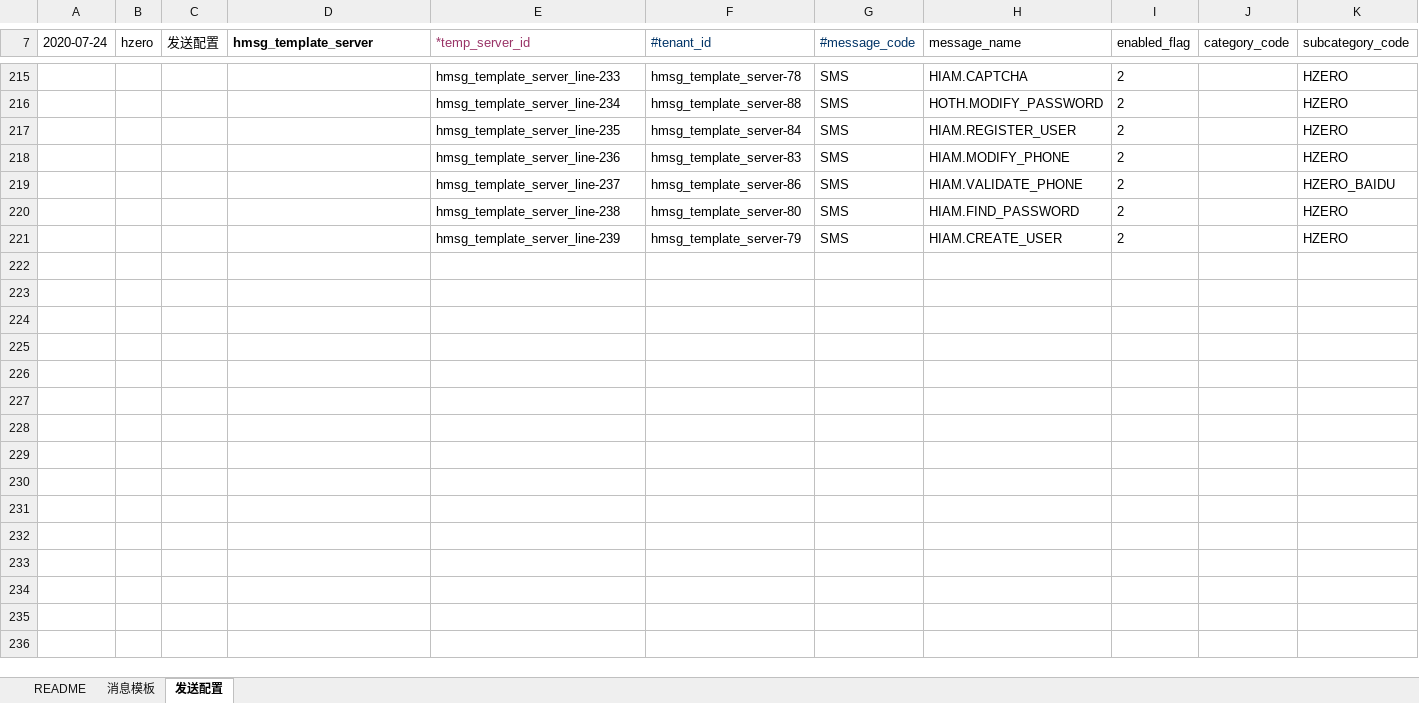
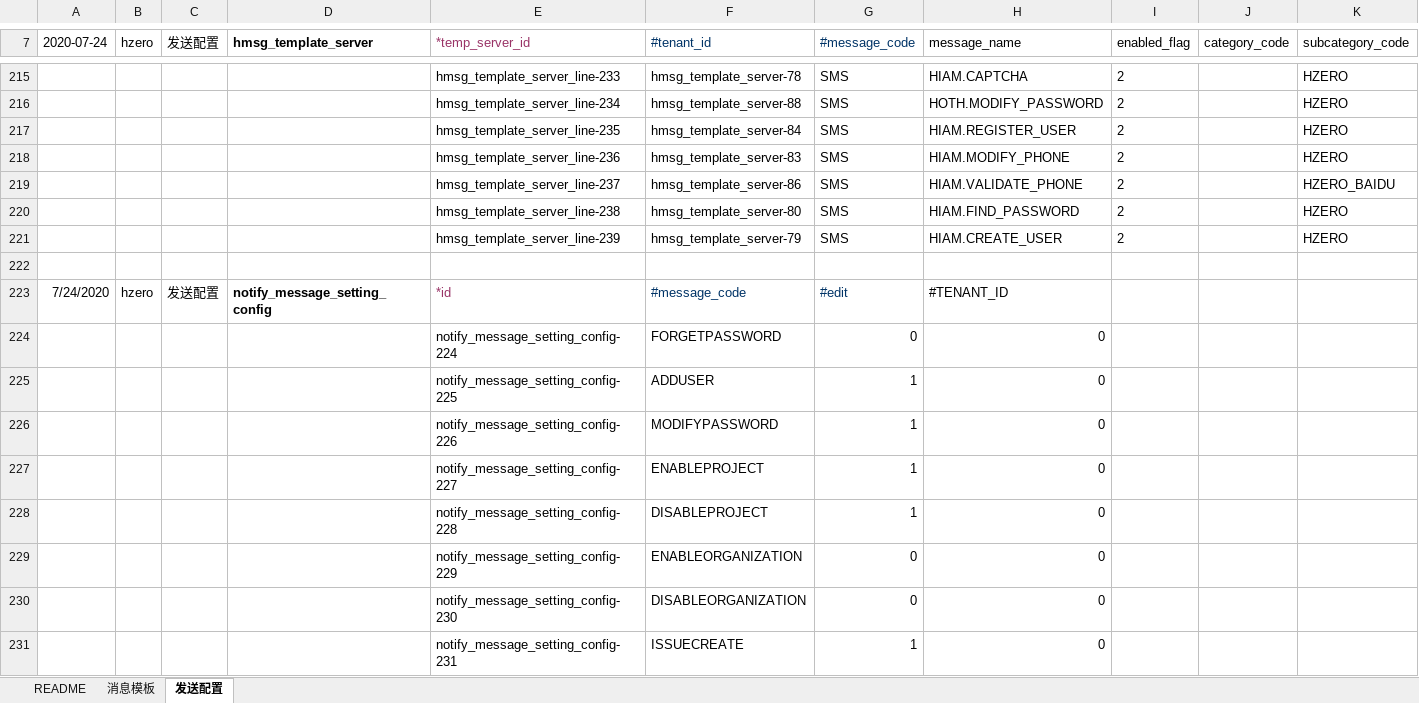
Before and after one commit to open-hand/choerodon-message, an Excel workbook: src/main/resources/script/db/init-data/hzero_message/hzero_message/hzero-data-message-template-open.xlsx, sheet 发送配置, drawn as a sheet; only a part is shown, gaps mark what is left out; values as stored, in another font and other column widths than the file's, no borders; rows hold the shown columns only; the diff covers the shown part only; the diff names each change by its address in the sheet, - before the commit and + after, or states it on an @@ line.

```diff
--- a/src/main/resources/script/db/init-data/hzero_message/hzero_message/hzero-data-message-template-open.xlsx (sheet 发送配置)
+++ b/src/main/resources/script/db/init-data/hzero_message/hzero_message/hzero-data-message-template-open.xlsx (sheet 发送配置)
+row 222: (empty)
+row 223: 7/24/2020 | hzero | 发送配置 | notify_message_setting_config | *id | #message_code | #edit | #TENANT_ID
+row 224:  |  |  |  | notify_message_setting_config-224 | FORGETPASSWORD | 0 | 0
+row 225:  |  |  |  | notify_message_setting_config-225 | ADDUSER | 1 | 0
+row 226:  |  |  |  | notify_message_setting_config-226 | MODIFYPASSWORD | 1 | 0
+row 227:  |  |  |  | notify_message_setting_config-227 | ENABLEPROJECT | 1 | 0
+row 228:  |  |  |  | notify_message_setting_config-228 | DISABLEPROJECT | 1 | 0
+row 229:  |  |  |  | notify_message_setting_config-229 | ENABLEORGANIZATION | 0 | 0
+row 230:  |  |  |  | notify_message_setting_config-230 | DISABLEORGANIZATION | 0 | 0
+row 231:  |  |  |  | notify_message_setting_config-231 | ISSUECREATE | 1 | 0
```
Also changed, not shown: 24 added rows elsewhere in this sheet, 5 other files.
